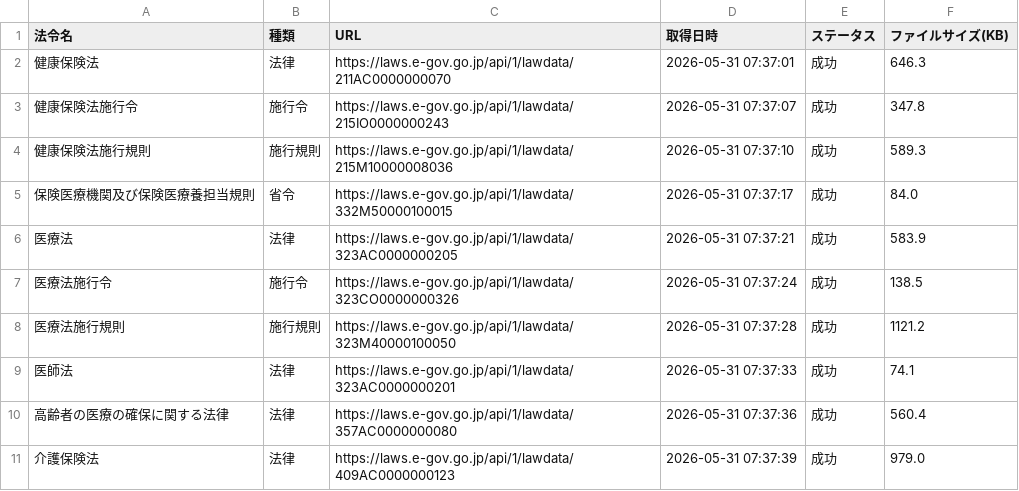
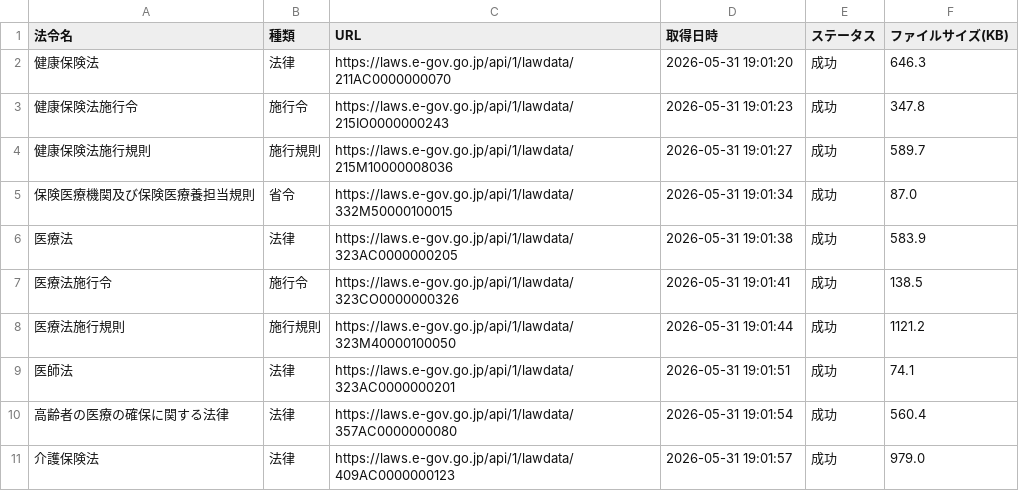
Before and after one commit to yuki0717-hub/shinryouhoshu-download-tool, a CSV file: output/ai-hourei-db/data/laws_index.csv, drawn as a sheet.

```diff
--- a/output/ai-hourei-db/data/laws_index.csv
+++ b/output/ai-hourei-db/data/laws_index.csv
@@ -1,11 +1,11 @@
 法令名,種類,URL,取得日時,ステータス,ファイルサイズ(KB)
-健康保険法,法律,https://laws.e-gov.go.jp/api/1/lawdata/211AC0000000070,2026-05-31 07:37:01,成功,646.3
-健康保険法施行令,施行令,https://laws.e-gov.go.jp/api/1/lawdata/215IO0000000243,2026-05-31 07:37:07,成功,347.8
-健康保険法施行規則,施行規則,https://laws.e-gov.go.jp/api/1/lawdata/215M10000008036,2026-05-31 07:37:10,成功,589.3
-保険医療機関及び保険医療養担当規則,省令,https://laws.e-gov.go.jp/api/1/lawdata/332M50000100015,2026-05-31 07:37:17,成功,84.0
-医療法,法律,https://laws.e-gov.go.jp/api/1/lawdata/323AC0000000205,2026-05-31 07:37:21,成功,583.9
-医療法施行令,施行令,https://laws.e-gov.go.jp/api/1/lawdata/323CO0000000326,2026-05-31 07:37:24,成功,138.5
-医療法施行規則,施行規則,https://laws.e-gov.go.jp/api/1/lawdata/323M40000100050,2026-05-31 07:37:28,成功,1121.2
-医師法,法律,https://laws.e-gov.go.jp/api/1/lawdata/323AC0000000201,2026-05-31 07:37:33,成功,74.1
-高齢者の医療の確保に関する法律,法律,https://laws.e-gov.go.jp/api/1/lawdata/357AC0000000080,2026-05-31 07:37:36,成功,560.4
-介護保険法,法律,https://laws.e-gov.go.jp/api/1/lawdata/409AC0000000123,2026-05-31 07:37:39,成功,979.0
+健康保険法,法律,https://laws.e-gov.go.jp/api/1/lawdata/211AC0000000070,2026-05-31 19:01:20,成功,646.3
+健康保険法施行令,施行令,https://laws.e-gov.go.jp/api/1/lawdata/215IO0000000243,2026-05-31 19:01:23,成功,347.8
+健康保険法施行規則,施行規則,https://laws.e-gov.go.jp/api/1/lawdata/215M10000008036,2026-05-31 19:01:27,成功,589.7
+保険医療機関及び保険医療養担当規則,省令,https://laws.e-gov.go.jp/api/1/lawdata/332M50000100015,2026-05-31 19:01:34,成功,87.0
+医療法,法律,https://laws.e-gov.go.jp/api/1/lawdata/323AC0000000205,2026-05-31 19:01:38,成功,583.9
+医療法施行令,施行令,https://laws.e-gov.go.jp/api/1/lawdata/323CO0000000326,2026-05-31 19:01:41,成功,138.5
+医療法施行規則,施行規則,https://laws.e-gov.go.jp/api/1/lawdata/323M40000100050,2026-05-31 19:01:44,成功,1121.2
+医師法,法律,https://laws.e-gov.go.jp/api/1/lawdata/323AC0000000201,2026-05-31 19:01:51,成功,74.1
+高齢者の医療の確保に関する法律,法律,https://laws.e-gov.go.jp/api/1/lawdata/357AC0000000080,2026-05-31 19:01:54,成功,560.4
+介護保険法,法律,https://laws.e-gov.go.jp/api/1/lawdata/409AC0000000123,2026-05-31 19:01:57,成功,979.0
```
Also changed, not shown: output/ai-shinryou-db/data/comprehensive_index.csv, output/ai-shinryou-db/data/files_list.csv, 50 other files.
